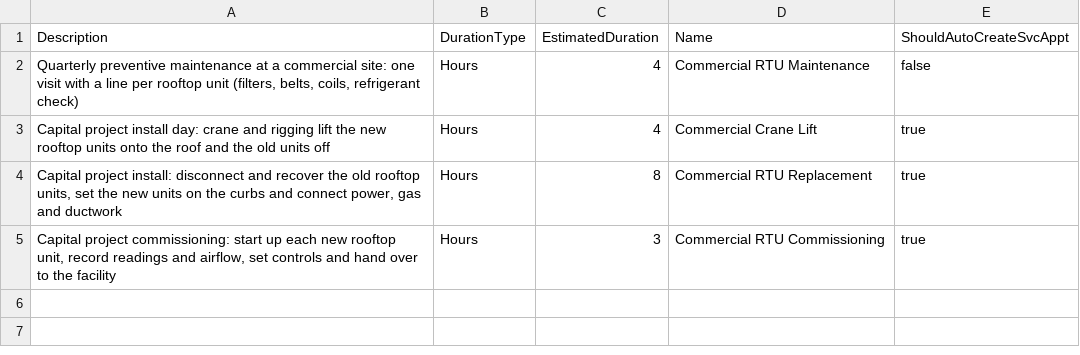
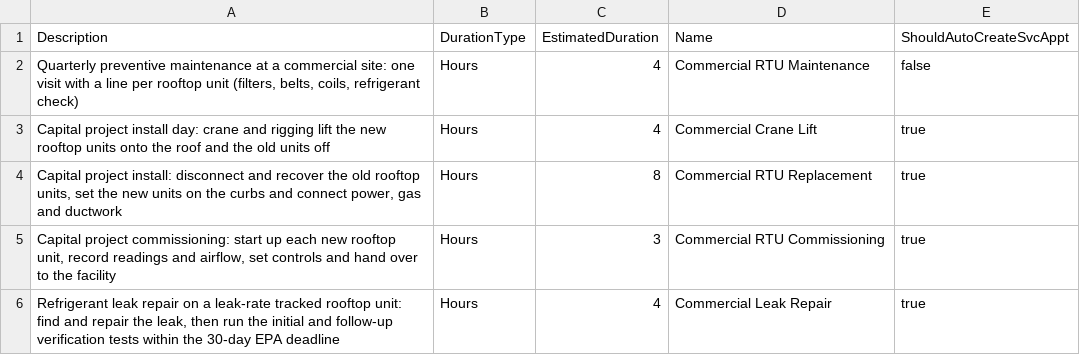
Before and after one commit to alostu3291/FSL-RC-Story-Base, a CSV file: datasets/sfdmu/hvac/en-US/hvac-com-fsl/WorkType.csv, drawn as a sheet.

```diff
--- a/datasets/sfdmu/hvac/en-US/hvac-com-fsl/WorkType.csv
+++ b/datasets/sfdmu/hvac/en-US/hvac-com-fsl/WorkType.csv
@@ -5 +5,2 @@ Description,DurationType,EstimatedDuration,Name,ShouldAutoCreateSvcAppt
 "Capital project commissioning: start up each new rooftop unit, record readings and airflow, set controls and hand over to the facility",Hours,3,Commercial RTU Commissioning,true
+"Refrigerant leak repair on a leak-rate tracked rooftop unit: find and repair the leak, then run the initial and follow-up verification tests within the 30-day EPA deadline",Hours,4,Commercial Leak Repair,true
```
Also changed, not shown: 38 other files.
